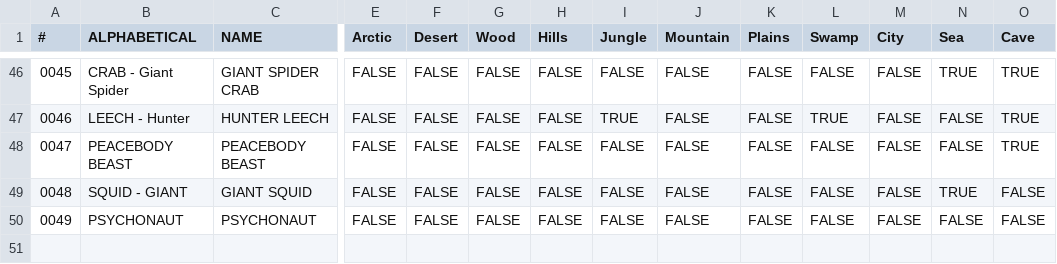
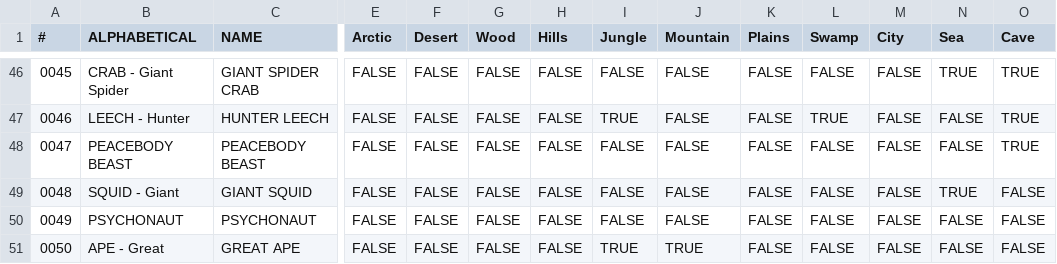
Before and after one commit to SaltyGoo/saltygoo.github.io, a CSV file: CSV/Monster - Index2.csv, drawn as a sheet; only a part is shown, gaps mark what is left out; rows hold the shown columns only; the diff names each change by its address in the sheet, - before the commit and + after, or states it on an @@ line.

Commit message:
great ape

```diff
--- a/CSV/Monster - Index2.csv
+++ b/CSV/Monster - Index2.csv
-B49 (ALPHABETICAL): SQUID - GIANT
+B49 (ALPHABETICAL): SQUID - Giant
+row 51: 0050 | APE - Great | GREAT APE | FALSE | FALSE | FALSE | FALSE | TRUE | TRUE | FALSE | FALSE | FALSE | FALSE | FALSE
```
Also changed, not shown: CSV/Monster - 05_Jungle.csv, CSV/Monster - 06_Mountain.csv.
